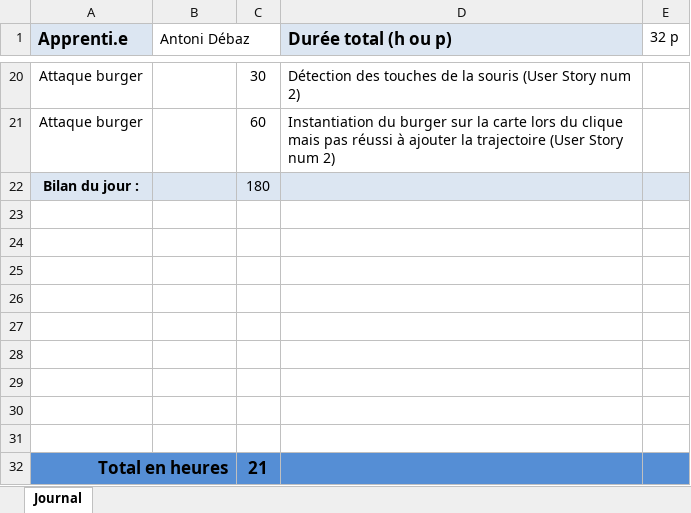
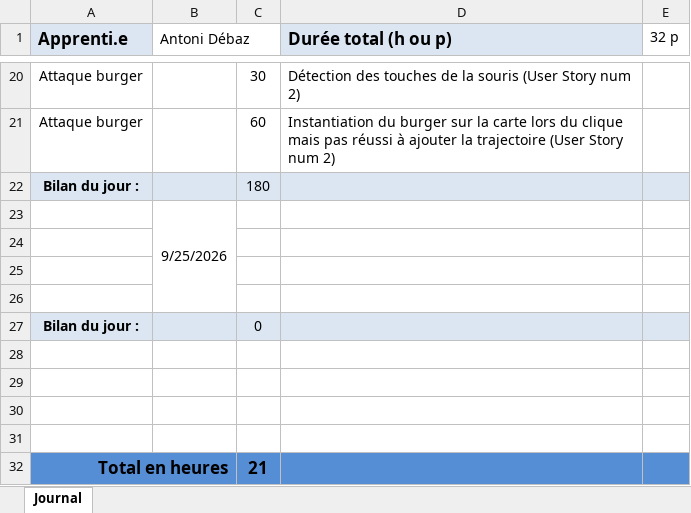
Before and after one commit to AntoDeba/P_OO-ShootMeUp, an Excel workbook: doc/JDT-P_OO.xlsx, sheet Journal, drawn as a sheet; only a part is shown, gaps mark what is left out; values as stored, in another font and other column widths than the file's, no borders; removed rows and columns are numbered as before the commit, all else as after; the diff names each change by its address in the sheet, - before the commit and + after, or states it on an @@ line.

```diff
--- a/doc/JDT-P_OO.xlsx (sheet Journal)
+++ b/doc/JDT-P_OO.xlsx (sheet Journal)
+row 23:  | 9/25/2026
-row 27: (empty)
+row 27: Bilan du jour : |  | 0
-A27:E27 fill: none
+A27:E27 fill: #DCE6F2
-row 27: (empty)
```
Also changed, not shown: 3 other files.
